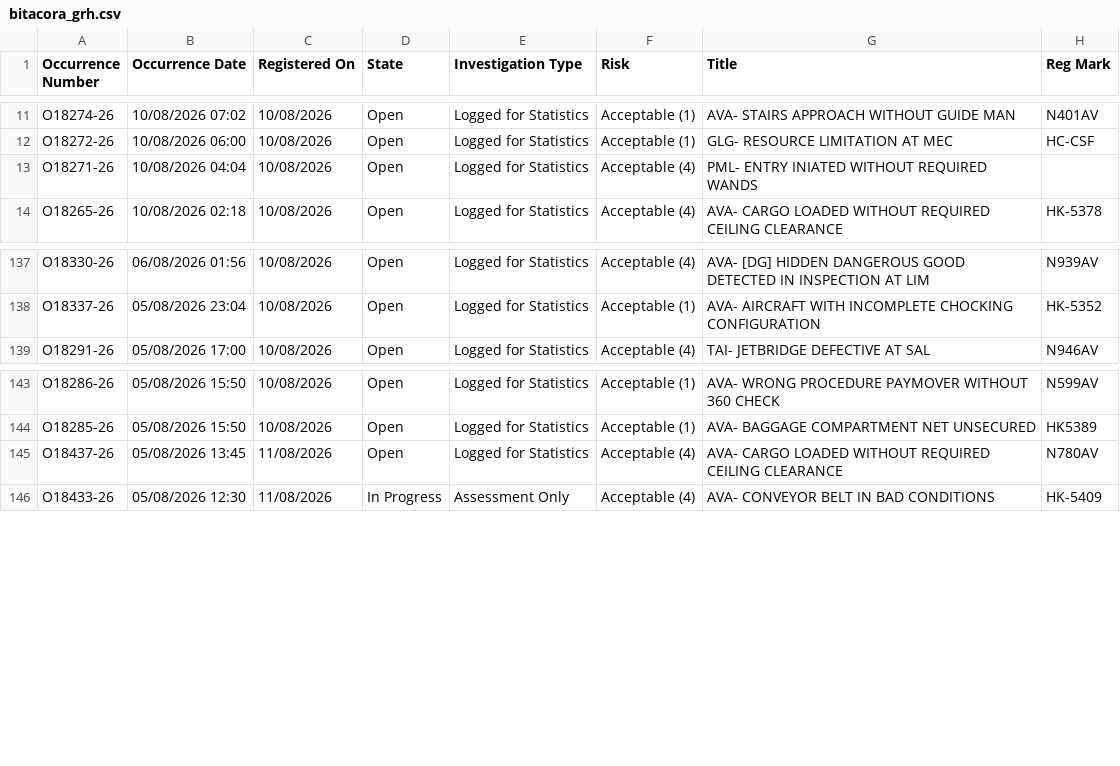
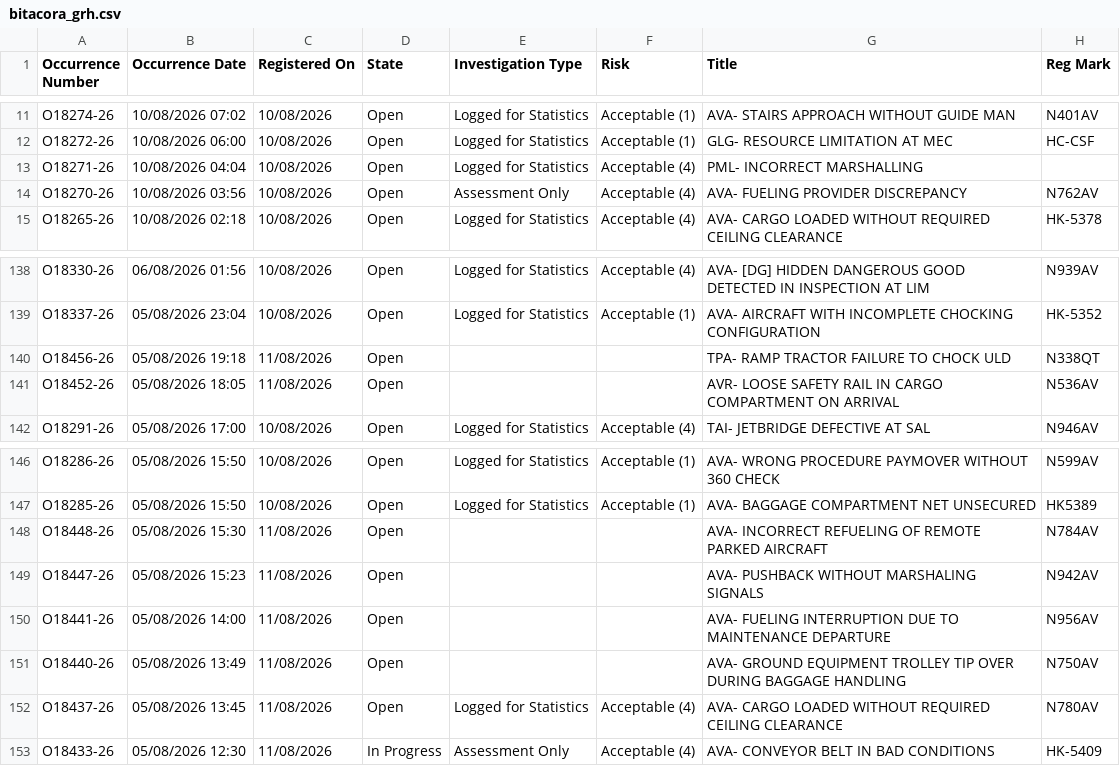
Before and after one commit to luibernip/segops, a CSV file: bitacora_grh.csv, drawn as a sheet; only a part is shown, gaps mark what is left out.

```diff
--- a/bitacora_grh.csv
+++ b/bitacora_grh.csv
@@ -12,3 +12,4 @@ O18274-26,10/08/2026 07:02,10/08/2026,Open,Logged for Statistics,Acceptable (1),
 O18272-26,10/08/2026 06:00,10/08/2026,Open,Logged for Statistics,Acceptable (1),GLG- RESOURCE LIMITATION AT MEC,HC-CSF
-O18271-26,10/08/2026 04:04,10/08/2026,Open,Logged for Statistics,Acceptable (4),PML- ENTRY INIATED WITHOUT REQUIRED WANDS,
+O18271-26,10/08/2026 04:04,10/08/2026,Open,Logged for Statistics,Acceptable (4),PML- INCORRECT MARSHALLING,
+O18270-26,10/08/2026 03:56,10/08/2026,Open,Assessment Only,Acceptable (4),AVA- FUELING PROVIDER DISCREPANCY,N762AV
 O18265-26,10/08/2026 02:18,10/08/2026,Open,Logged for Statistics,Acceptable (4),AVA- CARGO LOADED WITHOUT REQUIRED CEILING CLEARANCE,HK-5378
@@ -138,2 +139,4 @@ O18330-26,06/08/2026 01:56,10/08/2026,Open,Logged for Statistics,Acceptable (4),
 O18337-26,05/08/2026 23:04,10/08/2026,Open,Logged for Statistics,Acceptable (1),AVA- AIRCRAFT WITH INCOMPLETE CHOCKING CONFIGURATION,HK-5352
+O18456-26,05/08/2026 19:18,11/08/2026,Open,,,TPA- RAMP TRACTOR FAILURE TO CHOCK ULD,N338QT
+O18452-26,05/08/2026 18:05,11/08/2026,Open,,,AVR- LOOSE SAFETY RAIL IN CARGO COMPARTMENT ON ARRIVAL,N536AV
 O18291-26,05/08/2026 17:00,10/08/2026,Open,Logged for Statistics,Acceptable (4),TAI- JETBRIDGE DEFECTIVE AT SAL,N946AV
@@ -144,2 +147,6 @@ O18286-26,05/08/2026 15:50,10/08/2026,Open,Logged for Statistics,Acceptable (1),
 O18285-26,05/08/2026 15:50,10/08/2026,Open,Logged for Statistics,Acceptable (1),AVA- BAGGAGE COMPARTMENT NET UNSECURED,HK5389
+O18448-26,05/08/2026 15:30,11/08/2026,Open,,,AVA- INCORRECT REFUELING OF REMOTE PARKED AIRCRAFT,N784AV
+O18447-26,05/08/2026 15:23,11/08/2026,Open,,,AVA- PUSHBACK WITHOUT MARSHALING SIGNALS,N942AV
+O18441-26,05/08/2026 14:00,11/08/2026,Open,,,AVA- FUELING INTERRUPTION DUE TO MAINTENANCE DEPARTURE,N956AV
+O18440-26,05/08/2026 13:49,11/08/2026,Open,,,AVA- GROUND EQUIPMENT TROLLEY TIP OVER DURING BAGGAGE HANDLING,N750AV
 O18437-26,05/08/2026 13:45,11/08/2026,Open,Logged for Statistics,Acceptable (4),AVA- CARGO LOADED WITHOUT REQUIRED CEILING CLEARANCE,N780AV
```
Also changed, not shown: bitacora_cbn.csv, bitacora_frm.csv, 5 other files.
